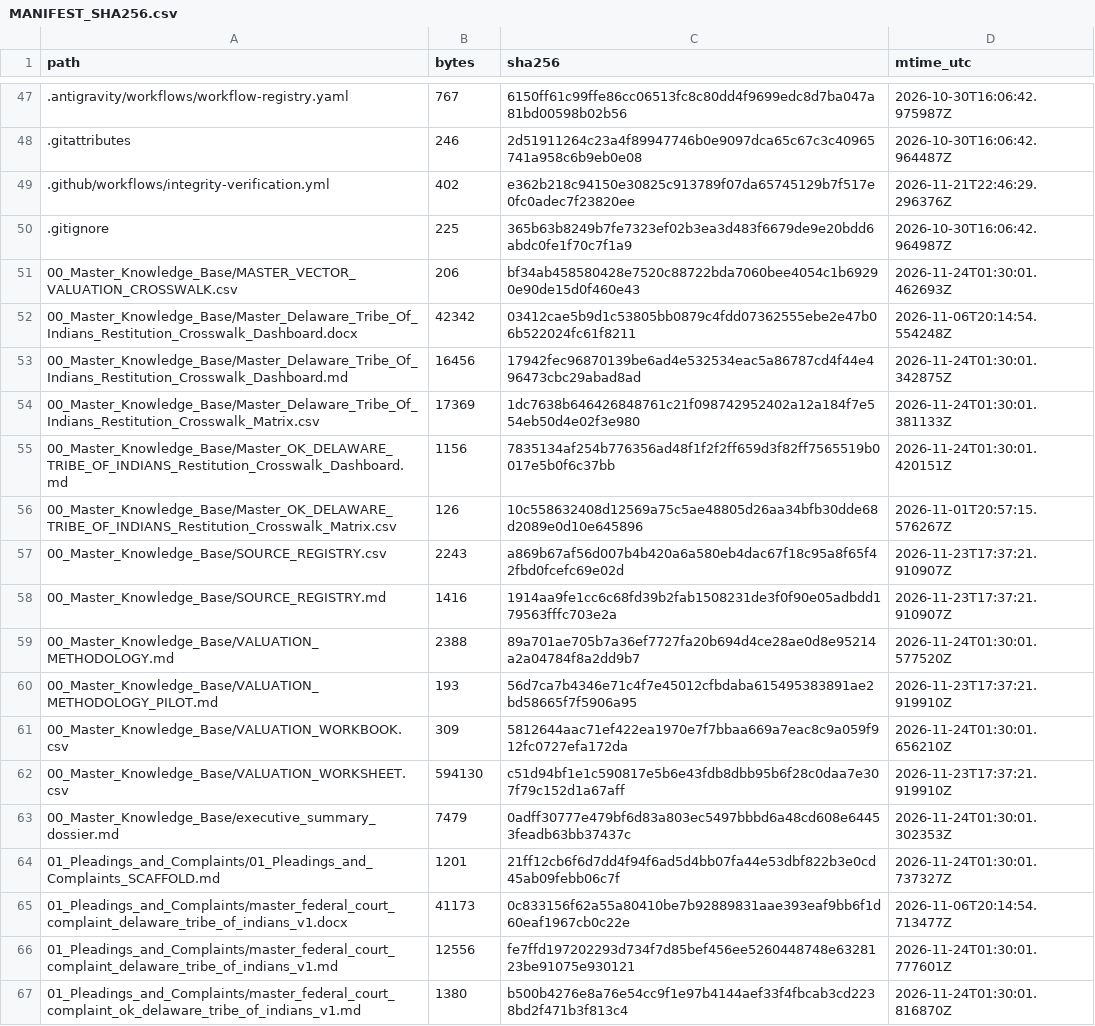
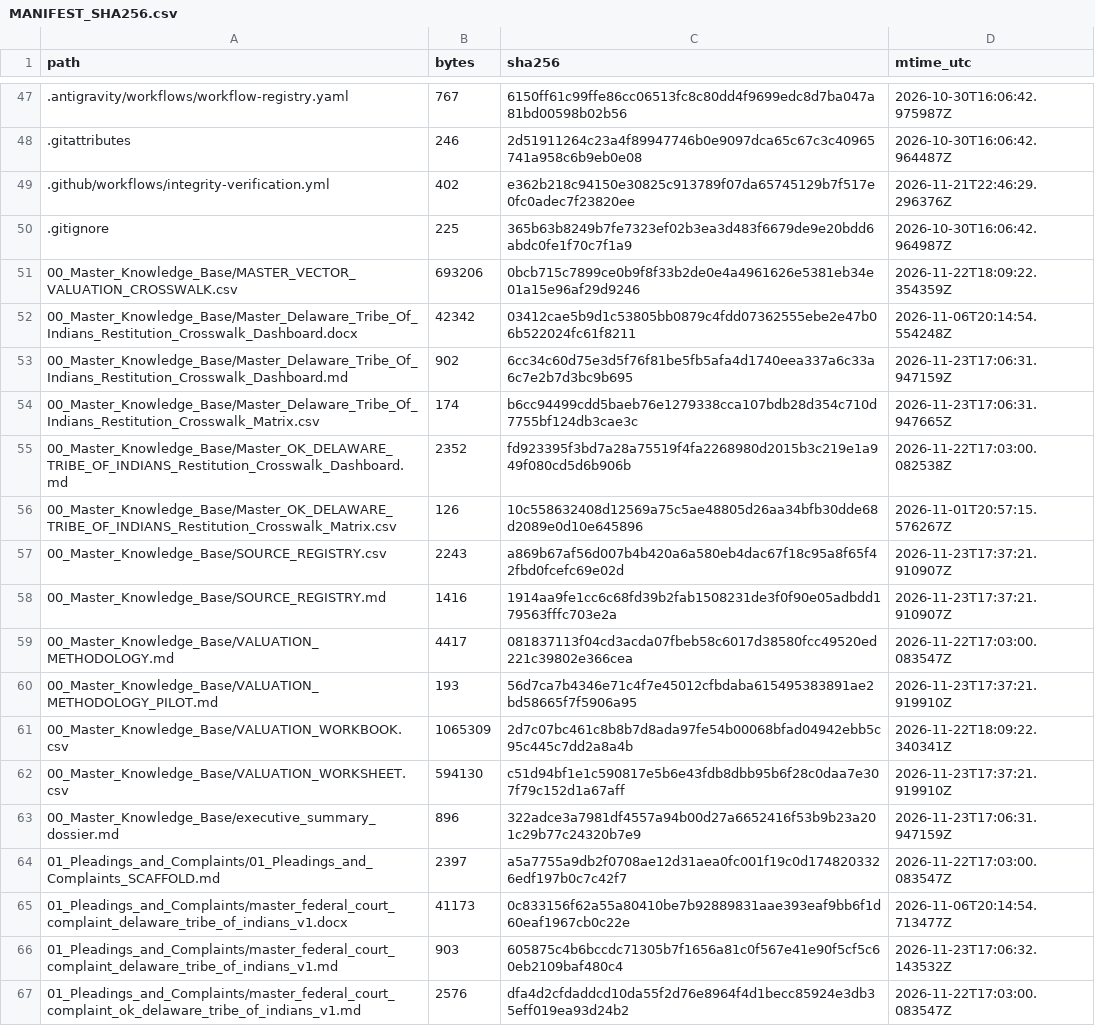
Before and after one commit to GlobalRestitutionAlliance/turtle-island-us-ok-delaware-tribe-of-indians-master-litigation, a CSV file: 99_Archives_and_Manifests/MANIFEST_SHA256.csv, drawn as a sheet; only a part is shown, gaps mark what is left out; the diff covers the shown part only.

```diff
--- a/99_Archives_and_Manifests/MANIFEST_SHA256.csv
+++ b/99_Archives_and_Manifests/MANIFEST_SHA256.csv
@@ -50,7 +50,7 @@ path,bytes,sha256,mtime_utc
 .gitignore,225,365b63b8249b7fe7323ef02b3ea3d483f6679de9e20bdd6abdc0fe1f70c7f1a9,2026-10-30T16:06:42.964987Z
-00_Master_Knowledge_Base/MASTER_VECTOR_VALUATION_CROSSWALK.csv,206,bf34ab458580428e7520c88722bda7060bee4054c1b69290e90de15d0f460e43,2026-11-24T01:30:01.462693Z
+00_Master_Knowledge_Base/MASTER_VECTOR_VALUATION_CROSSWALK.csv,693206,0bcb715c7899ce0b9f8f33b2de0e4a4961626e5381eb34e01a15e96af29d9246,2026-11-22T18:09:22.354359Z
 00_Master_Knowledge_Base/Master_Delaware_Tribe_Of_Indians_Restitution_Crosswalk_Dashboard.docx,42342,03412cae5b9d1c53805bb0879c4fdd07362555ebe2e47b06b522024fc61f8211,2026-11-06T20:14:54.554248Z
-00_Master_Knowledge_Base/Master_Delaware_Tribe_Of_Indians_Restitution_Crosswalk_Dashboard.md,16456,17942fec96870139be6ad4e532534eac5a86787cd4f44e496473cbc29abad8ad,2026-11-24T01:30:01.342875Z
-00_Master_Knowledge_Base/Master_Delaware_Tribe_Of_Indians_Restitution_Crosswalk_Matrix.csv,17369,1dc7638b646426848761c21f098742952402a12a184f7e554eb50d4e02f3e980,2026-11-24T01:30:01.381133Z
-00_Master_Knowledge_Base/Master_OK_DELAWARE_TRIBE_OF_INDIANS_Restitution_Crosswalk_Dashboard.md,1156,7835134af254b776356ad48f1f2f2ff659d3f82ff7565519b0017e5b0f6c37bb,2026-11-24T01:30:01.420151Z
+00_Master_Knowledge_Base/Master_Delaware_Tribe_Of_Indians_Restitution_Crosswalk_Dashboard.md,902,6cc34c60d75e3d5f76f81be5fb5afa4d1740eea337a6c33a6c7e2b7d3bc9b695,2026-11-23T17:06:31.947159Z
+00_Master_Knowledge_Base/Master_Delaware_Tribe_Of_Indians_Restitution_Crosswalk_Matrix.csv,174,b6cc94499cdd5baeb76e1279338cca107bdb28d354c710d7755bf124db3cae3c,2026-11-23T17:06:31.947665Z
+00_Master_Knowledge_Base/Master_OK_DELAWARE_TRIBE_OF_INDIANS_Restitution_Crosswalk_Dashboard.md,2352,fd923395f3bd7a28a75519f4fa2268980d2015b3c219e1a949f080cd5d6b906b,2026-11-22T17:03:00.082538Z
 00_Master_Knowledge_Base/Master_OK_DELAWARE_TRIBE_OF_INDIANS_Restitution_Crosswalk_Matrix.csv,126,10c558632408d12569a75c5ae48805d26aa34bfb30dde68d2089e0d10e645896,2026-11-01T20:57:15.576267Z
@@ -58,10 +58,10 @@ path,bytes,sha256,mtime_utc
 00_Master_Knowledge_Base/SOURCE_REGISTRY.md,1416,1914aa9fe1cc6c68fd39b2fab1508231de3f0f90e05adbdd179563fffc703e2a,2026-11-23T17:37:21.910907Z
-00_Master_Knowledge_Base/VALUATION_METHODOLOGY.md,2388,89a701ae705b7a36ef7727fa20b694d4ce28ae0d8e95214a2a04784f8a2dd9b7,2026-11-24T01:30:01.577520Z
+00_Master_Knowledge_Base/VALUATION_METHODOLOGY.md,4417,081837113f04cd3acda07fbeb58c6017d38580fcc49520ed221c39802e366cea,2026-11-22T17:03:00.083547Z
 00_Master_Knowledge_Base/VALUATION_METHODOLOGY_PILOT.md,193,56d7ca7b4346e71c4f7e45012cfbdaba615495383891ae2bd58665f7f5906a95,2026-11-23T17:37:21.919910Z
-00_Master_Knowledge_Base/VALUATION_WORKBOOK.csv,309,5812644aac71ef422ea1970e7f7bbaa669a7eac8c9a059f912fc0727efa172da,2026-11-24T01:30:01.656210Z
+00_Master_Knowledge_Base/VALUATION_WORKBOOK.csv,1065309,2d7c07bc461c8b8b7d8ada97fe54b00068bfad04942ebb5c95c445c7dd2a8a4b,2026-11-22T18:09:22.340341Z
 00_Master_Knowledge_Base/VALUATION_WORKSHEET.csv,594130,c51d94bf1e1c590817e5b6e43fdb8dbb95b6f28c0daa7e307f79c152d1a67aff,2026-11-23T17:37:21.919910Z
-00_Master_Knowledge_Base/executive_summary_dossier.md,7479,0adff30777e479bf6d83a803ec5497bbbd6a48cd608e64453feadb63bb37437c,2026-11-24T01:30:01.302353Z
-01_Pleadings_and_Complaints/01_Pleadings_and_Complaints_SCAFFOLD.md,1201,21ff12cb6f6d7dd4f94f6ad5d4bb07fa44e53dbf822b3e0cd45ab09febb06c7f,2026-11-24T01:30:01.737327Z
+00_Master_Knowledge_Base/executive_summary_dossier.md,896,322adce3a7981df4557a94b00d27a6652416f53b9b23a201c29b77c24320b7e9,2026-11-23T17:06:31.947159Z
+01_Pleadings_and_Complaints/01_Pleadings_and_Complaints_SCAFFOLD.md,2397,a5a7755a9db2f0708ae12d31aea0fc001f19c0d1748203326edf197b0c7c42f7,2026-11-22T17:03:00.083547Z
 01_Pleadings_and_Complaints/master_federal_court_complaint_delaware_tribe_of_indians_v1.docx,41173,0c833156f62a55a80410be7b92889831aae393eaf9bb6f1d60eaf1967cb0c22e,2026-11-06T20:14:54.713477Z
-01_Pleadings_and_Complaints/master_federal_court_complaint_delaware_tribe_of_indians_v1.md,12556,fe7ffd197202293d734f7d85bef456ee5260448748e6328123be91075e930121,2026-11-24T01:30:01.777601Z
-01_Pleadings_and_Complaints/master_federal_court_complaint_ok_delaware_tribe_of_indians_v1.md,1380,b500b4276e8a76e54cc9f1e97b4144aef33f4fbcab3cd2238bd2f471b3f813c4,2026-11-24T01:30:01.816870Z
+01_Pleadings_and_Complaints/master_federal_court_complaint_delaware_tribe_of_indians_v1.md,903,605875c4b6bccdc71305b7f1656a81c0f567e41e90f5cf5c60eb2109baf480c4,2026-11-23T17:06:32.143532Z
+01_Pleadings_and_Complaints/master_federal_court_complaint_ok_delaware_tribe_of_indians_v1.md,2576,dfa4d2cfdaddcd10da55f2d76e8964f4d1becc85924e3db35eff019ea93d24b2,2026-11-22T17:03:00.083547Z
```
Also changed, not shown: 80 edited cells elsewhere in this file, 37 other files.
